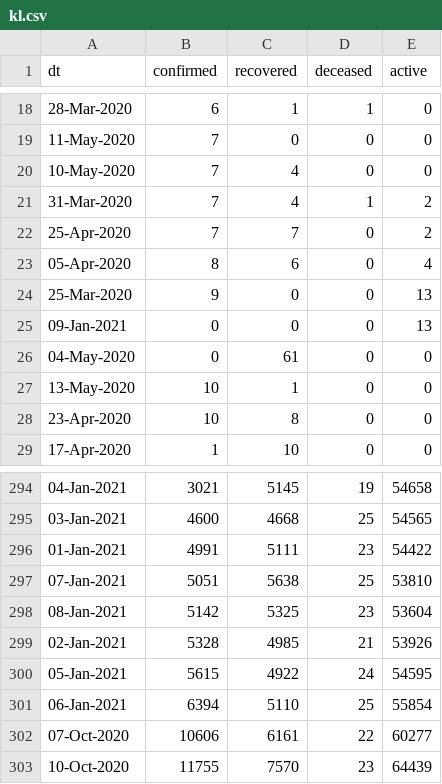
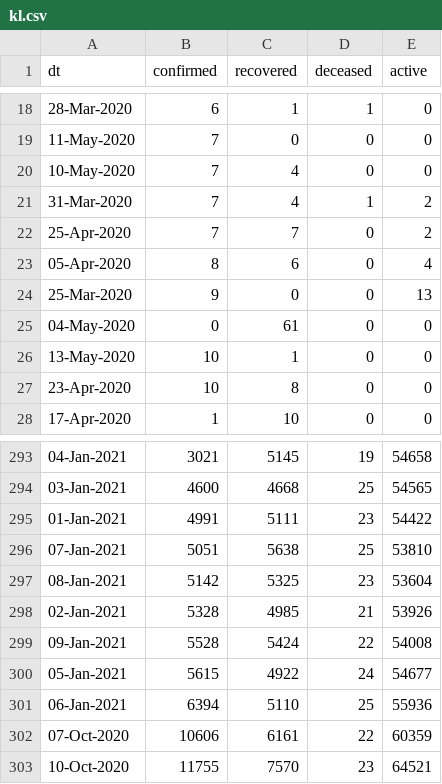
Before and after one commit to vsbabu/covid19_fb_ts, a CSV file: kl.csv, drawn as a sheet; only a part is shown, gaps mark what is left out.

```diff
--- a/kl.csv
+++ b/kl.csv
@@ -24,3 +24,2 @@ dt,confirmed,recovered,deceased,active
 25-Mar-2020,9,0,0,13
-09-Jan-2021,0,0,0,13
 04-May-2020,0,61,0,0
@@ -299,5 +298,6 @@ dt,confirmed,recovered,deceased,active
 02-Jan-2021,5328,4985,21,53926
-05-Jan-2021,5615,4922,24,54595
-06-Jan-2021,6394,5110,25,55854
-07-Oct-2020,10606,6161,22,60277
-10-Oct-2020,11755,7570,23,64439
+09-Jan-2021,5528,5424,22,54008
+05-Jan-2021,5615,4922,24,54677
+06-Jan-2021,6394,5110,25,55936
+07-Oct-2020,10606,6161,22,60359
+10-Oct-2020,11755,7570,23,64521
```
Also changed, not shown: daily.csv, ka.csv, 29 other files.
